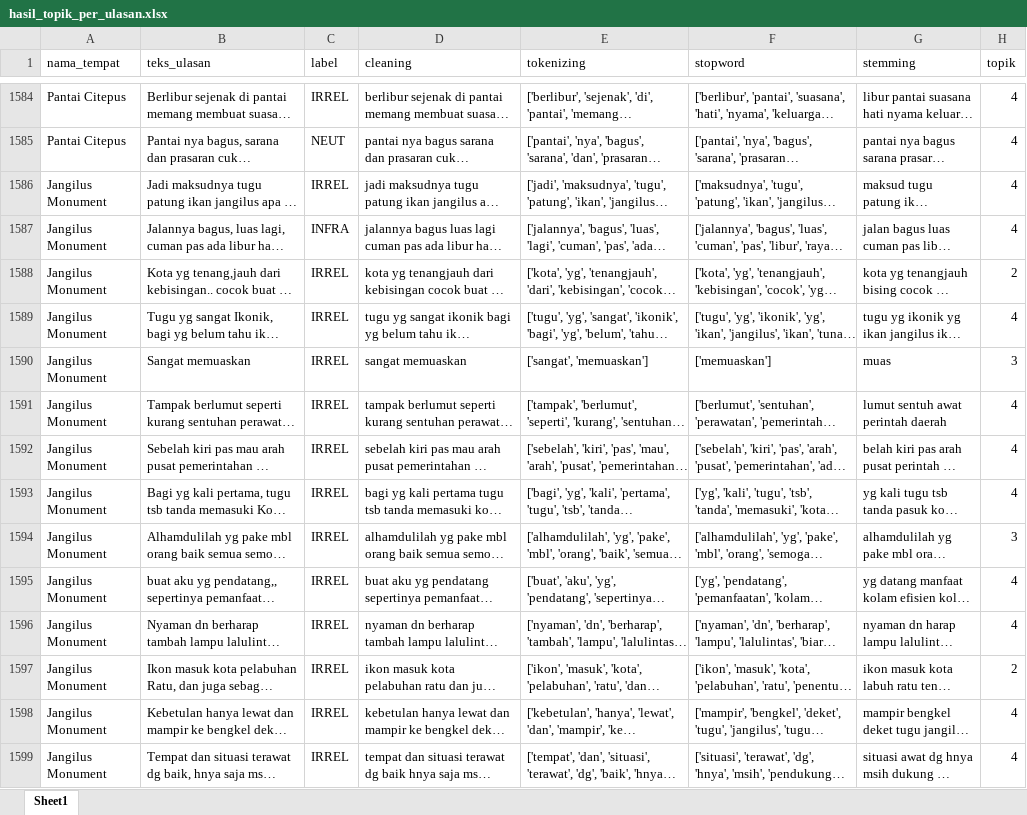
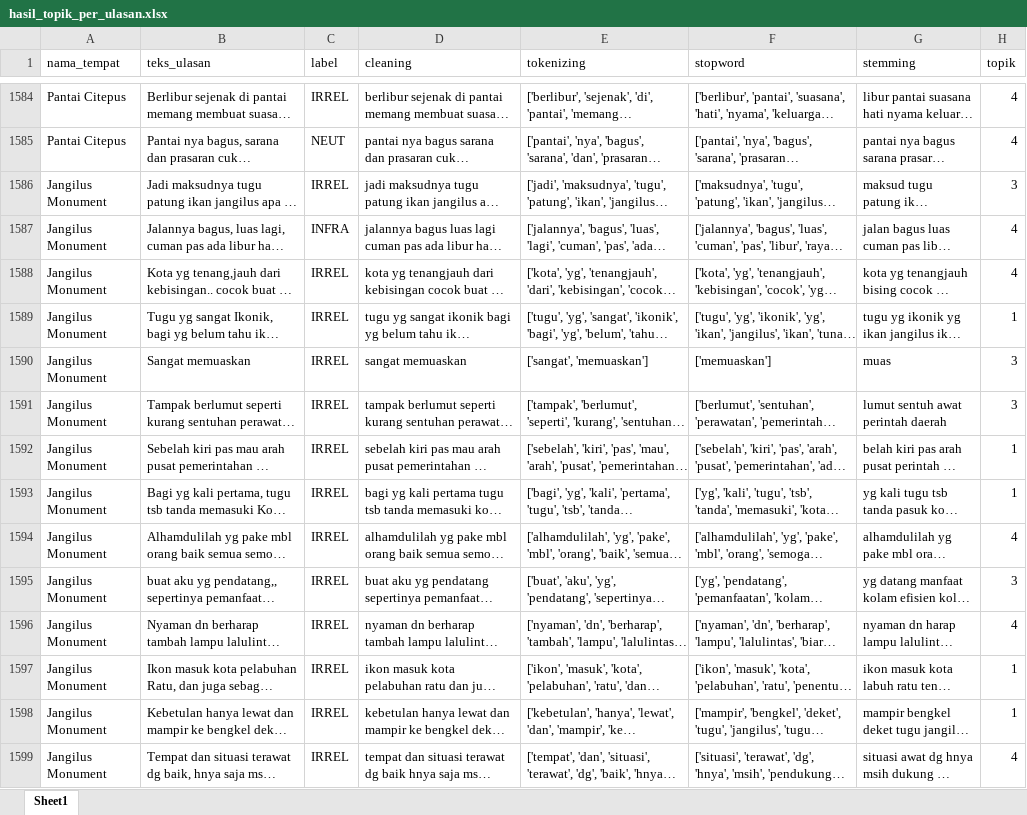
Before and after one commit to muizulrafi/skripsi-ulasan-wisata, an Excel workbook: data/output/hasil_topik_per_ulasan.xlsx, sheet Sheet1, drawn as a sheet; only a part is shown, gaps mark what is left out; long unchanged cells end in …; values as stored, in another font and other column widths than the file's, no borders; the diff covers the shown part only; the diff names each change by its address in the sheet, - before the commit and + after, or states it on an @@ line.

```diff
--- a/data/output/hasil_topik_per_ulasan.xlsx (sheet Sheet1)
+++ b/data/output/hasil_topik_per_ulasan.xlsx (sheet Sheet1)
-H1586 (topik): 4
+H1586 (topik): 3
-H1588 (topik): 2
+H1588 (topik): 4
-H1589 (topik): 4
+H1589 (topik): 1
-H1591 (topik): 4
+H1591 (topik): 3
-H1592:H1593 (topik): 4
+H1592:H1593 (topik): 1
-H1594 (topik): 3
+H1594 (topik): 4
-H1595 (topik): 4
+H1595 (topik): 3
-H1597 (topik): 2
+H1597 (topik): 1
-H1598 (topik): 4
+H1598 (topik): 1
```
Also changed, not shown: 2 added rows and 966 edited cells elsewhere in this sheet, data/labelling/lembar_kerja_anotator_final.xlsx, data/output/distribusi_topik.xlsx, 6 other files.
